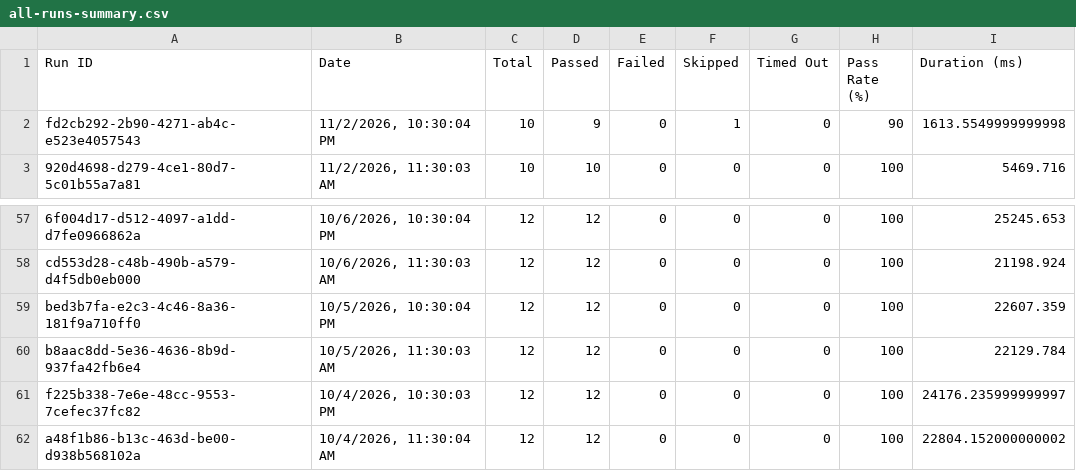
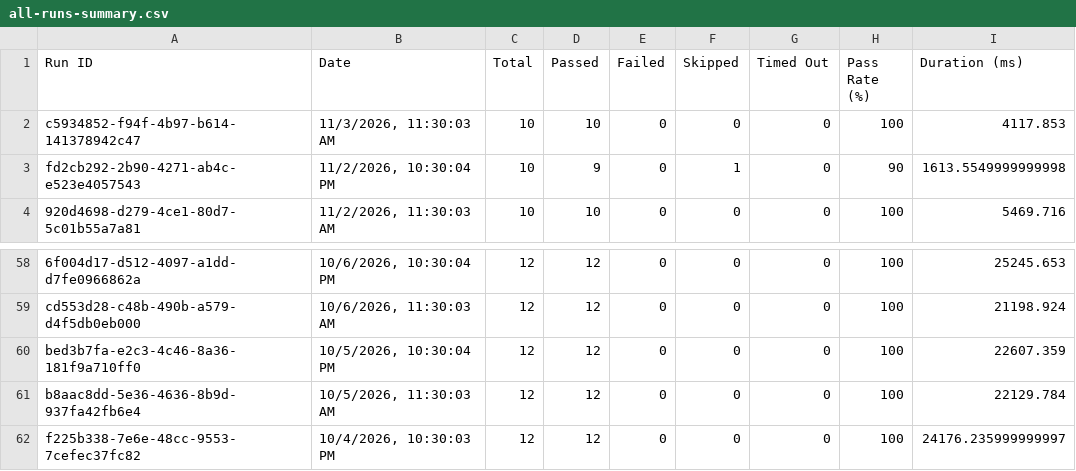
Before and after one commit to Shunyalabsai/asksam-automation, a CSV file: docs/exports/all-runs-summary.csv, drawn as a sheet; only a part is shown, gaps mark what is left out; removed rows and columns are numbered as before the commit, all else as after; the diff names each change by its address in the sheet, - before the commit and + after, or states it on an @@ line.

```diff
--- a/docs/exports/all-runs-summary.csv
+++ b/docs/exports/all-runs-summary.csv
+row 2: c5934852-f94f-4b97-b614-141378942c47 | 11/3/2026, 11:30:03 AM | 10 | 10 | 0 | 0 | 0 | 100 | 4117.853
-row 62: a48f1b86-b13c-463d-be00-d938b568102a | 10/4/2026, 11:30:04 AM | 12 | 12 | 0 | 0 | 0 | 100 | 22804.152000000002
```
Also changed, not shown: docs/exports/current-run.csv, 12 other files.
